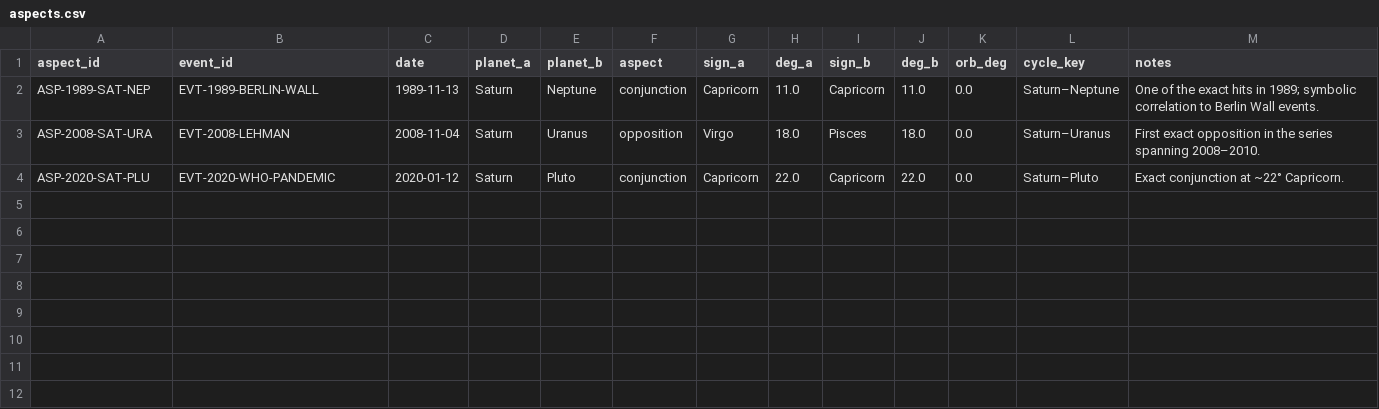
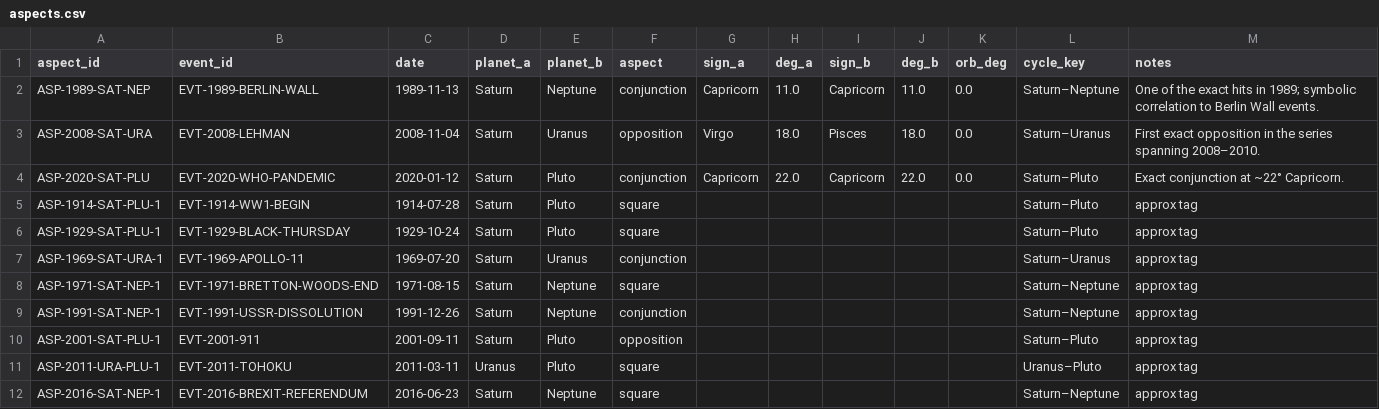
Before and after one commit to aspencel-cloud/Harmonic_History_Timeline, a CSV file: data/aspects.csv, drawn as a sheet.

```diff
--- a/data/aspects.csv
+++ b/data/aspects.csv
@@ -4 +4,9 @@ ASP-2008-SAT-URA,EVT-2008-LEHMAN,2008-11-04,Saturn,Uranus,opposition,Virgo,18.0,
 ASP-2020-SAT-PLU,EVT-2020-WHO-PANDEMIC,2020-01-12,Saturn,Pluto,conjunction,Capricorn,22.0,Capricorn,22.0,0.0,Saturn–Pluto,Exact conjunction at ~22° Capricorn.
+ASP-1914-SAT-PLU-1,EVT-1914-WW1-BEGIN,1914-07-28,Saturn,Pluto,square,,,,,,Saturn–Pluto,approx tag
+ASP-1929-SAT-PLU-1,EVT-1929-BLACK-THURSDAY,1929-10-24,Saturn,Pluto,square,,,,,,Saturn–Pluto,approx tag
+ASP-1969-SAT-URA-1,EVT-1969-APOLLO-11,1969-07-20,Saturn,Uranus,conjunction,,,,,,Saturn–Uranus,approx tag
+ASP-1971-SAT-NEP-1,EVT-1971-BRETTON-WOODS-END,1971-08-15,Saturn,Neptune,square,,,,,,Saturn–Neptune,approx tag
+ASP-1991-SAT-NEP-1,EVT-1991-USSR-DISSOLUTION,1991-12-26,Saturn,Neptune,conjunction,,,,,,Saturn–Neptune,approx tag
+ASP-2001-SAT-PLU-1,EVT-2001-911,2001-09-11,Saturn,Pluto,opposition,,,,,,Saturn–Pluto,approx tag
+ASP-2011-URA-PLU-1,EVT-2011-TOHOKU,2011-03-11,Uranus,Pluto,square,,,,,,Uranus–Pluto,approx tag
+ASP-2016-SAT-NEP-1,EVT-2016-BREXIT-REFERENDUM,2016-06-23,Saturn,Neptune,square,,,,,,Saturn–Neptune,approx tag
```
Also changed, not shown: data/events.csv, data/waves.csv, 9 other files.
